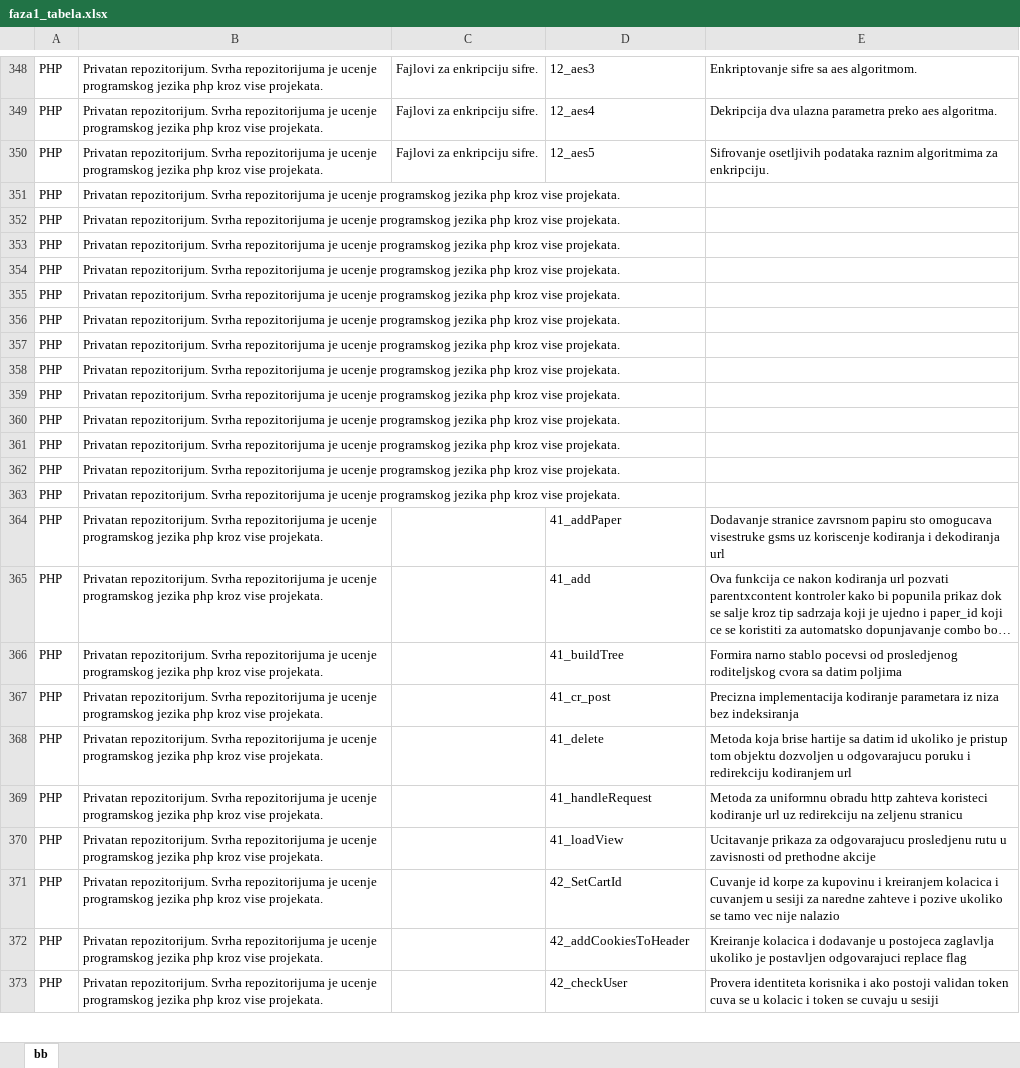
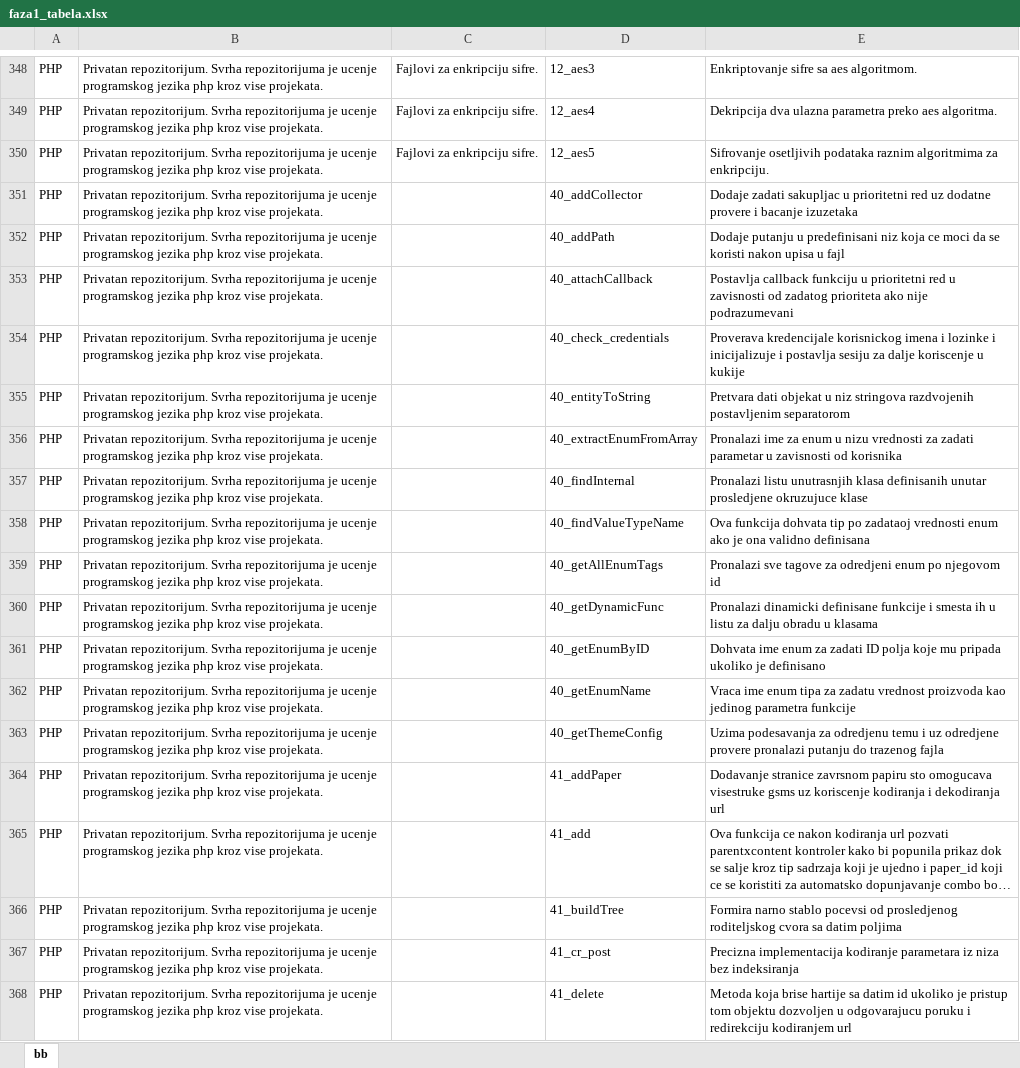
Before and after one commit to vladam91/natural-language-processing-project, an Excel workbook: faza1_tabela.xlsx, sheet bb, drawn as a sheet; only a part is shown, gaps mark what is left out; the shorter side is filled out with more unchanged rows; long unchanged cells end in …; values as stored, in another font and other column widths than the file's, no borders; the diff names each change by its address in the sheet, - before the commit and + after, or states it on an @@ line.

```diff
--- a/faza1_tabela.xlsx (sheet bb)
+++ b/faza1_tabela.xlsx (sheet bb)
-D351: (empty)
+D351: 40_addCollector
-E351: (empty)
+E351: Dodaje zadati sakupljac u prioritetni red uz dodatne provere i bacanje izuzetaka
-D352: (empty)
+D352: 40_addPath
-E352: (empty)
+E352: Dodaje putanju u predefinisani niz koja ce moci da se koristi nakon upisa u fajl
-D353: (empty)
+D353: 40_attachCallback
-E353: (empty)
+E353: Postavlja callback funkciju u prioritetni red u zavisnosti od zadatog prioriteta ako nije podrazumevani
-D354: (empty)
+D354: 40_check_credentials
-E354: (empty)
+E354: Proverava kredencijale korisnickog imena i lozinke i inicijalizuje i postavlja sesiju za dalje koriscenje u kukije
-D355: (empty)
+D355: 40_entityToString
-E355: (empty)
+E355: Pretvara dati objekat u niz stringova razdvojenih postavljenim separatorom
-D356: (empty)
+D356: 40_extractEnumFromArray
-E356: (empty)
+E356: Pronalazi ime za enum u nizu vrednosti za zadati parametar u zavisnosti od korisnika
-D357: (empty)
+D357: 40_findInternal
-E357: (empty)
+E357: Pronalazi listu unutrasnjih klasa definisanih unutar prosledjene okruzujuce klase
-D358: (empty)
+D358: 40_findValueTypeName
-E358: (empty)
+E358: Ova funkcija dohvata tip po zadataoj vrednosti enum ako je ona validno definisana
-D359: (empty)
+D359: 40_getAllEnumTags
-E359: (empty)
+E359: Pronalazi sve tagove za odredjeni enum po njegovom id
-D360: (empty)
+D360: 40_getDynamicFunc
-E360: (empty)
+E360: Pronalazi dinamicki definisane funkcije i smesta ih u listu za dalju obradu u klasama
-D361: (empty)
+D361: 40_getEnumByID
-E361: (empty)
+E361: Dohvata ime enum za zadati ID polja koje mu pripada ukoliko je definisano
-D362: (empty)
+D362: 40_getEnumName
-E362: (empty)
+E362: Vraca ime enum tipa za zadatu vrednost proizvoda kao jedinog parametra funkcije
-D363: (empty)
+D363: 40_getThemeConfig
-E363: (empty)
+E363: Uzima podesavanja za odredjenu temu i uz odredjene provere pronalazi putanju do trazenog fajla
```
Also changed, not shown: faza_2.xlsx.
